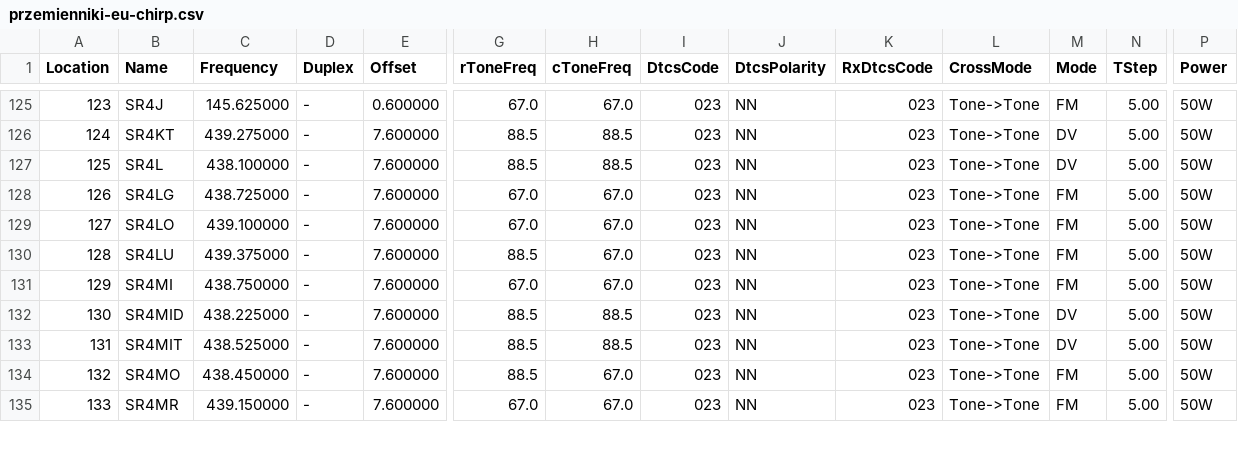
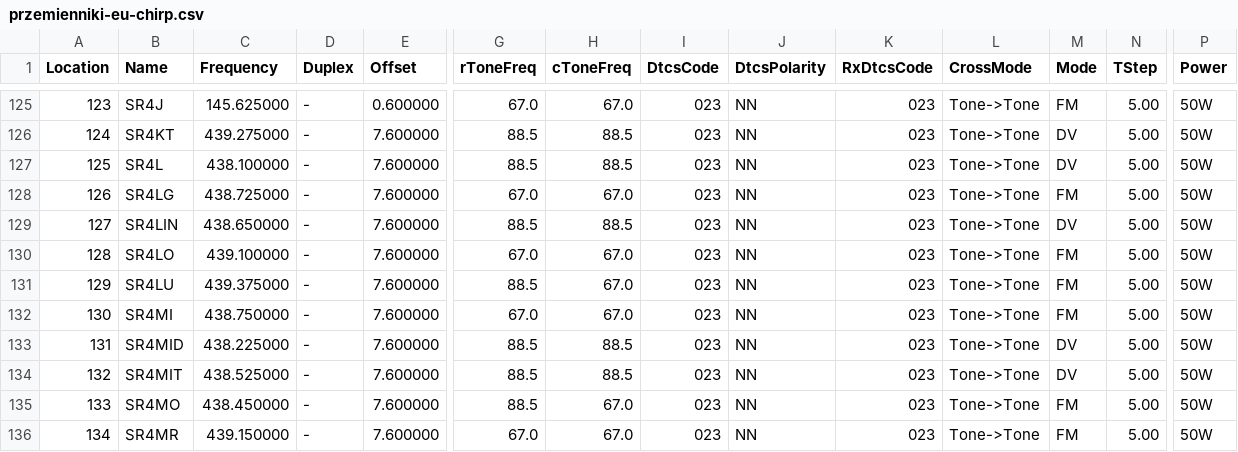
Before and after one commit to stefopl/repeaters-backup, a CSV file: backup/przemienniki-eu/CHIRP_CSV_Format/przemienniki-eu-chirp.csv, drawn as a sheet; only a part is shown, gaps mark what is left out; addresses are those after the commit; rows hold the shown columns only; the diff names each change by its address in the sheet, - before the commit and + after, or states it on an @@ line.

```diff
--- a/backup/przemienniki-eu/CHIRP_CSV_Format/przemienniki-eu-chirp.csv
+++ b/backup/przemienniki-eu/CHIRP_CSV_Format/przemienniki-eu-chirp.csv
+row 129: 127 | SR4LIN | 438.650000 | - | 7.600000 | 88.5 | 88.5 | 023 | NN | 023 | Tone->Tone | DV | 5.00 | 50W
@@ column A (Location) renumbered from row 130 down @@
```
Also changed, not shown: backup/UKE/club_devices.csv, backup/UKE/clubs.csv, 12 other files.
